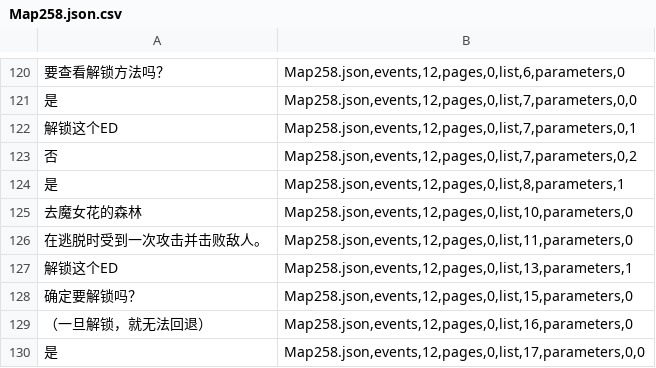
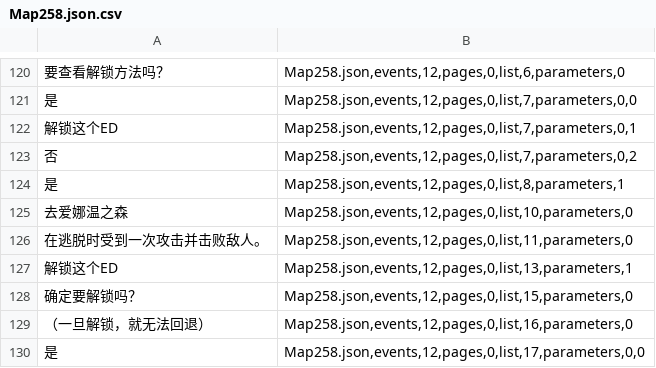
Before and after one commit to HOMODELUNA/TS-mabutsujoshima-zh, a CSV file: extracted/Map258.json.csv, drawn as a sheet; only a part is shown, gaps mark what is left out.

```diff
--- a/extracted/Map258.json.csv
+++ b/extracted/Map258.json.csv
@@ -124,3 +124,3 @@
 是,"Map258.json,events,12,pages,0,list,8,parameters,1"
-去魔女花的森林,"Map258.json,events,12,pages,0,list,10,parameters,0"
+去爱娜温之森,"Map258.json,events,12,pages,0,list,10,parameters,0"
 在逃脱时受到一次攻击并击败敌人。,"Map258.json,events,12,pages,0,list,11,parameters,0"
```
Also changed, not shown: extracted/Map261.json.csv, 2 other files.
